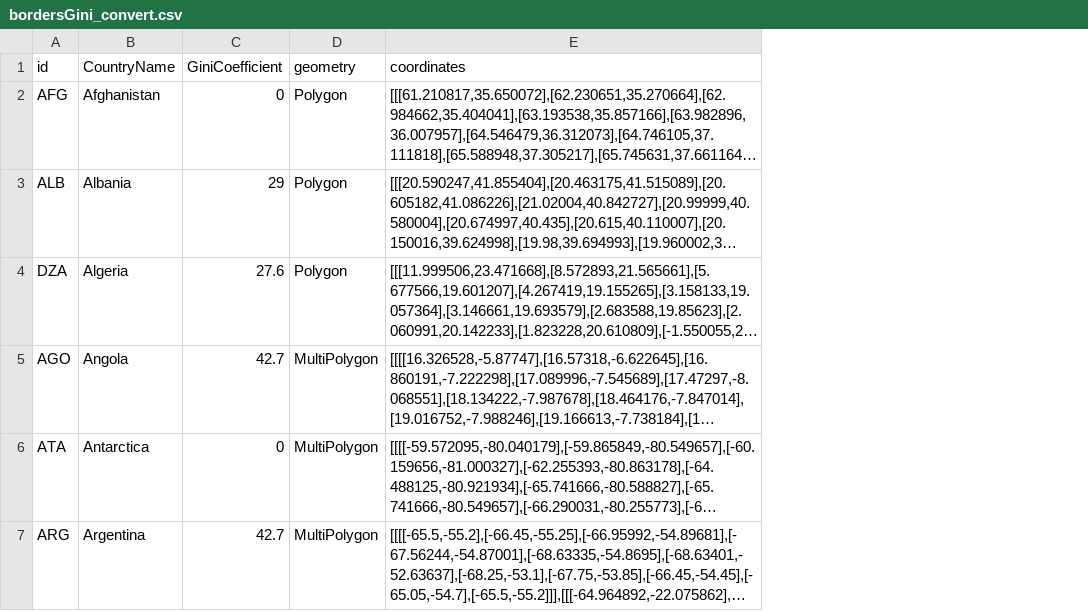
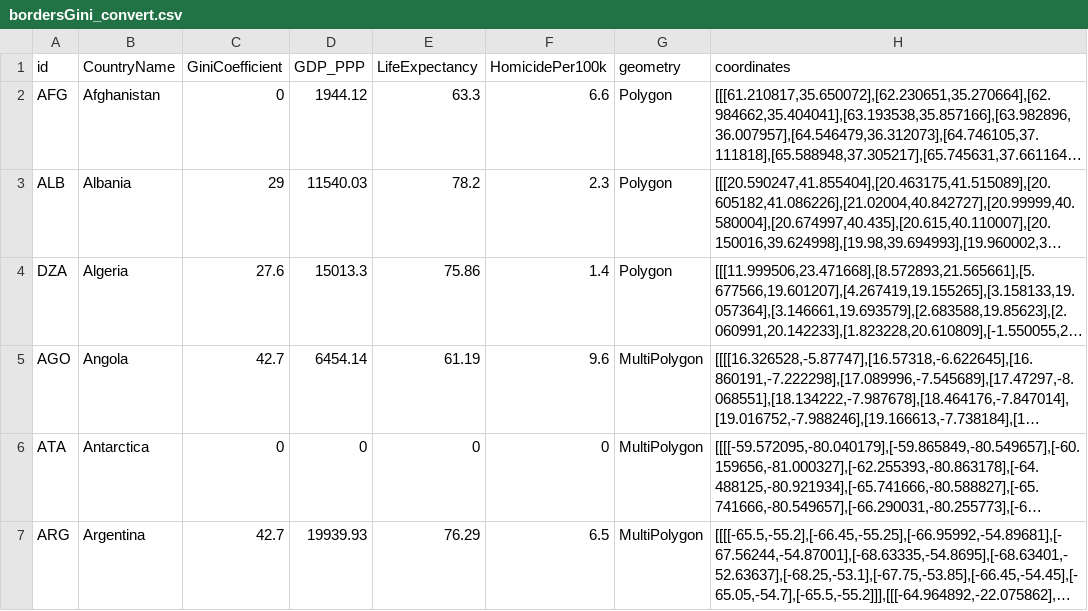
Before and after one commit to ucidatabootcamp-7/UCI-Project-02, a CSV file: geoJSON/bordersGini_convert.csv, drawn as a sheet; only a part is shown; long unchanged cells end in …; the diff covers the shown part only; the diff names each change by its address in the sheet, - before the commit and + after, or states it on an @@ line.

Commit message:
geojson all data, csv all data

```diff
--- a/geoJSON/bordersGini_convert.csv
+++ b/geoJSON/bordersGini_convert.csv
+column D (GDP_PPP), rows 2-7: 1944.12 | 11540.03 | 15013.3 | 6454.14 | 0 | 19939.93
+column E (LifeExpectancy), rows 2-7: 63.3 | 78.2 | 75.86 | 61.19 | 0 | 76.29
+column F (HomicidePer100k), rows 2-7: 6.6 | 2.3 | 1.4 | 9.6 | 0 | 6.5
```
Also changed, not shown: 6 edited cells elsewhere in this file, 2 other files.
